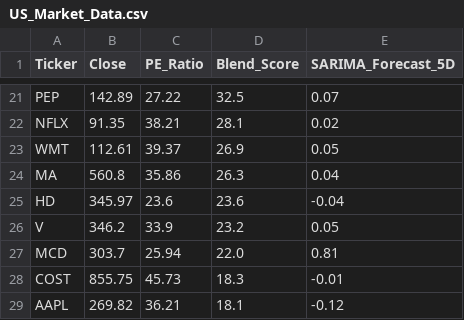
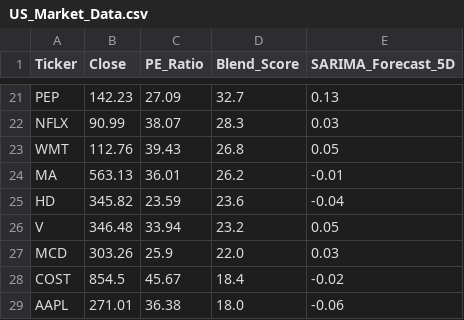
Before and after one commit to Chakarav/AI-Stock-Ranker, a CSV file: US_Market_Data.csv, drawn as a sheet; only a part is shown, gaps mark what is left out; the diff covers the shown part only; the diff names each change by its address in the sheet, - before the commit and + after, or states it on an @@ line.

```diff
--- a/US_Market_Data.csv
+++ b/US_Market_Data.csv
-B21 (Close): 142.89
+B21 (Close): 142.23
-C21 (PE_Ratio): 27.22
+C21 (PE_Ratio): 27.09
-D21 (Blend_Score): 32.5
+D21 (Blend_Score): 32.7
-E21 (SARIMA_Forecast_5D): 0.07
+E21 (SARIMA_Forecast_5D): 0.13
-B22 (Close): 91.35
+B22 (Close): 90.99
-C22 (PE_Ratio): 38.21
+C22 (PE_Ratio): 38.07
-D22 (Blend_Score): 28.1
+D22 (Blend_Score): 28.3
-E22 (SARIMA_Forecast_5D): 0.02
+E22 (SARIMA_Forecast_5D): 0.03
-B23 (Close): 112.61
+B23 (Close): 112.76
-C23 (PE_Ratio): 39.37
+C23 (PE_Ratio): 39.43
-D23 (Blend_Score): 26.9
+D23 (Blend_Score): 26.8
-B24 (Close): 560.8
+B24 (Close): 563.13
-C24 (PE_Ratio): 35.86
+C24 (PE_Ratio): 36.01
-D24 (Blend_Score): 26.3
+D24 (Blend_Score): 26.2
-E24 (SARIMA_Forecast_5D): 0.04
+E24 (SARIMA_Forecast_5D): -0.01
-B25 (Close): 345.97
+B25 (Close): 345.82
-C25 (PE_Ratio): 23.6
+C25 (PE_Ratio): 23.59
-B26 (Close): 346.2
+B26 (Close): 346.48
-C26 (PE_Ratio): 33.9
+C26 (PE_Ratio): 33.94
-B27 (Close): 303.7
+B27 (Close): 303.26
-C27 (PE_Ratio): 25.94
+C27 (PE_Ratio): 25.9
-E27 (SARIMA_Forecast_5D): 0.81
+E27 (SARIMA_Forecast_5D): 0.03
-B28 (Close): 855.75
+B28 (Close): 854.5
-C28 (PE_Ratio): 45.73
+C28 (PE_Ratio): 45.67
-D28 (Blend_Score): 18.3
+D28 (Blend_Score): 18.4
-E28 (SARIMA_Forecast_5D): -0.01
+E28 (SARIMA_Forecast_5D): -0.02
-B29 (Close): 269.82
+B29 (Close): 271.01
-C29 (PE_Ratio): 36.21
+C29 (PE_Ratio): 36.38
-D29 (Blend_Score): 18.1
+D29 (Blend_Score): 18.0
-E29 (SARIMA_Forecast_5D): -0.12
+E29 (SARIMA_Forecast_5D): -0.06
```
Also changed, not shown: 4 added rows, 4 removed rows and 57 edited cells elsewhere in this file, IN_Market_Data.csv.
